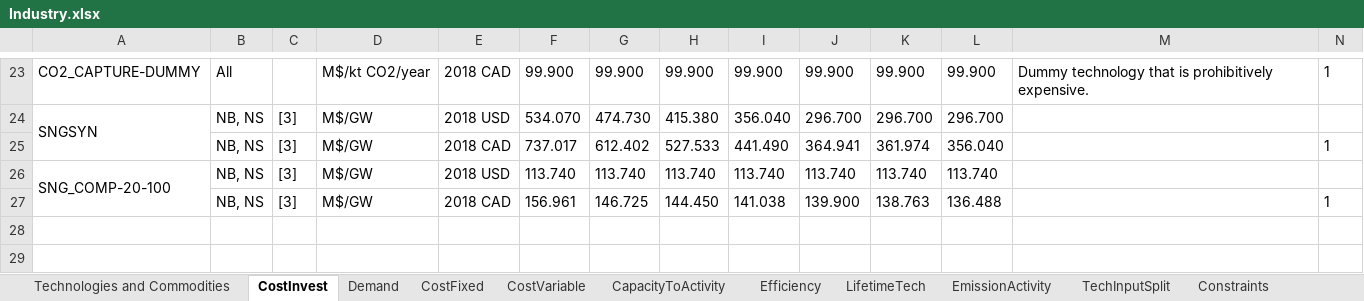
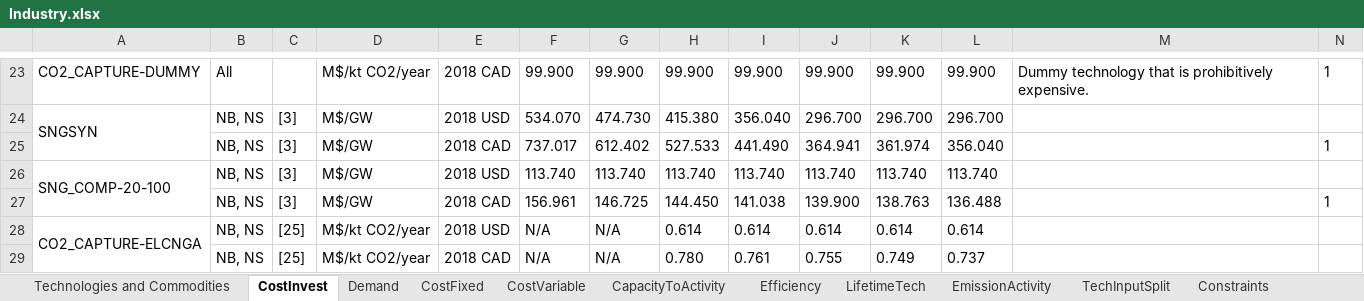
Before and after one commit to NetZeroAtlantic/ACES-Data, an Excel workbook: Excel Workbooks/Industry.xlsx, sheet CostInvest, drawn as a sheet; only a part is shown, gaps mark what is left out; values as stored, in another font and other column widths than the file's, no borders; the diff names each change by its address in the sheet, - before the commit and + after, or states it on an @@ line.

```diff
--- a/Excel Workbooks/Industry.xlsx (sheet CostInvest)
+++ b/Excel Workbooks/Industry.xlsx (sheet CostInvest)
+row 28: CO2_CAPTURE-ELCNGA | NB, NS | [25] | M$/kt CO2/year | 2018 USD | N/A | N/A | 0.614 | 0.614 | 0.614 | 0.614 | 0.614
+row 29:  | NB, NS | [25] | M$/kt CO2/year | 2018 CAD | N/A | N/A | 0.780 | 0.761 | 0.755 | 0.749 | 0.737
```
Also changed, not shown: sheet Data Sources, sheet EmissionActivity, 14 other files.
